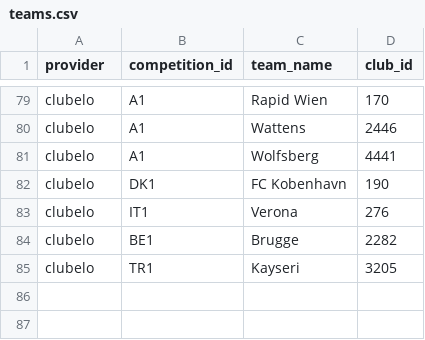
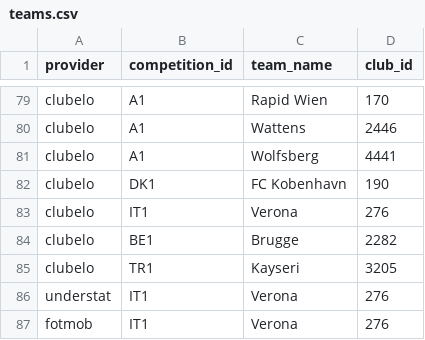
Before and after one commit to mkhlndrv/football-player-scouting, a CSV file: src/scout/overrides/teams.csv, drawn as a sheet; only a part is shown, gaps mark what is left out; the diff names each change by its address in the sheet, - before the commit and + after, or states it on an @@ line.

Commit message:
[Fix] Deterministic team-lineage tie-break; Verona resolves to Hellas for Understat and FotMob

```diff
--- a/src/scout/overrides/teams.csv
+++ b/src/scout/overrides/teams.csv
+row 86: understat | IT1 | Verona | 276
+row 87: fotmob | IT1 | Verona | 276
```
Also changed, not shown: 4 other files.
